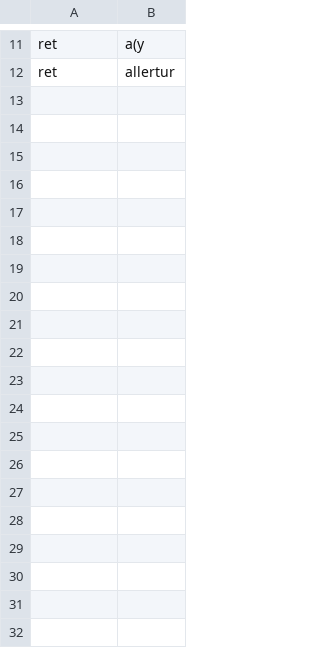
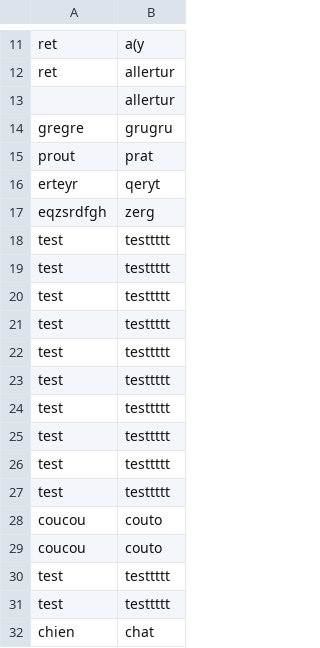
Before and after one commit to Yacinth/the_gossip_sinatra_project, a CSV file: db/gossip.csv, drawn as a sheet; only a part is shown, gaps mark what is left out; the diff names each change by its address in the sheet, - before the commit and + after, or states it on an @@ line.

```diff
--- a/db/gossip.csv
+++ b/db/gossip.csv
+row 13:  | allertur
+row 14: gregre | grugru
+row 15: prout | prat
+row 16: erteyr | qeryt
+row 17: eqzsrdfgh | zerg
+row 18: test | testtttt
+row 19: test | testtttt
+row 20: test | testtttt
+row 21: test | testtttt
+row 22: test | testtttt
+row 23: test | testtttt
+row 24: test | testtttt
+row 25: test | testtttt
+row 26: test | testtttt
+row 27: test | testtttt
+row 28: coucou | couto
+row 29: coucou | couto
+row 30: test | testtttt
+row 31: test | testtttt
+row 32: chien | chat
```
Also changed, not shown: 4 other files.
